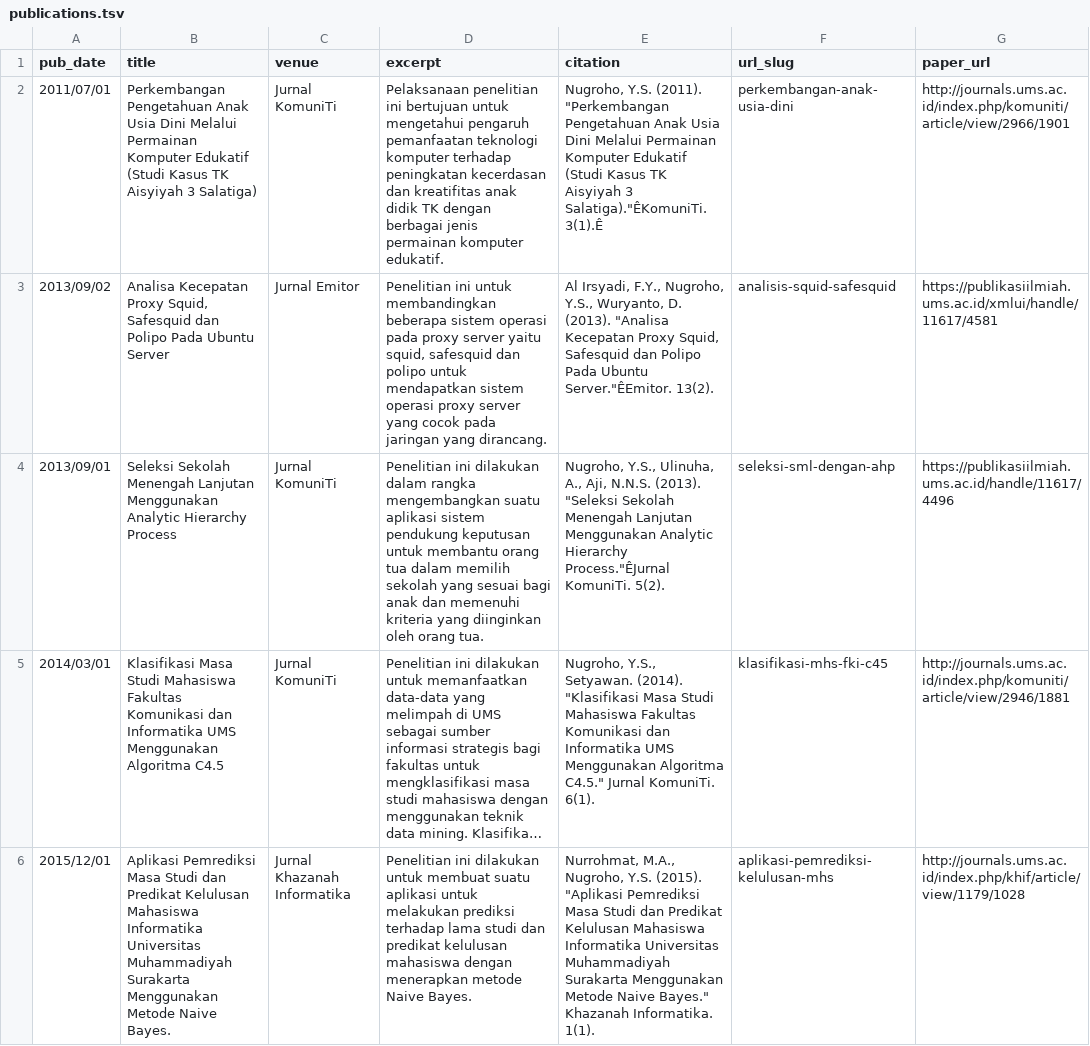
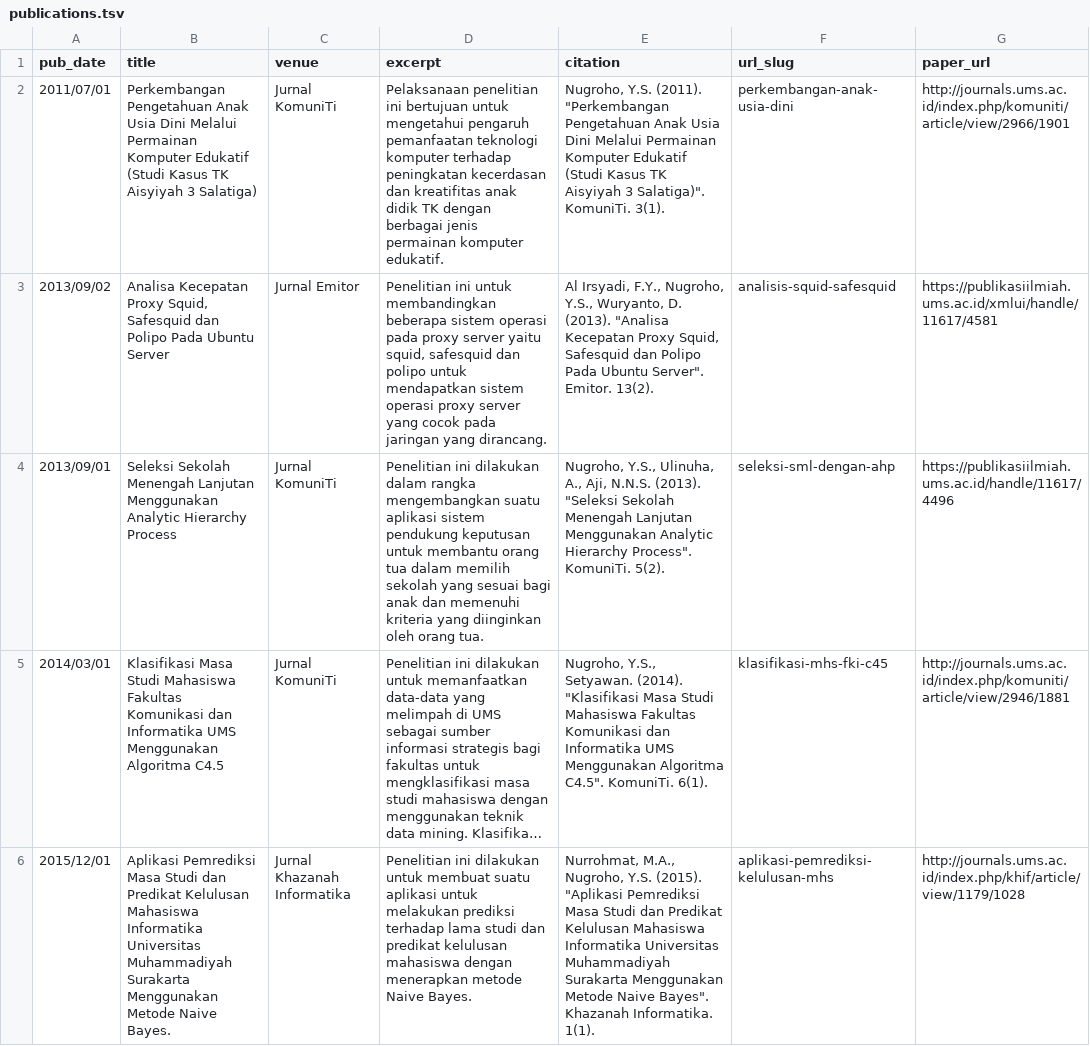
Before and after one commit to syful-is/yusufsn.github.io, a TSV file: markdown_generator/publications.tsv, drawn as a sheet; long unchanged cells end in …; the diff names each change by its address in the sheet, - before the commit and + after, or states it on an @@ line.

Commit message:
update publication section.

```diff
--- a/markdown_generator/publications.tsv
+++ b/markdown_generator/publications.tsv
-E2 (citation): …Aisyiyah 3 Salatiga)."ÊKomuniTi. 3(1).Ê
+E2 (citation): …Aisyiyah 3 Salatiga)". KomuniTi. 3(1).
-E3 (citation): …Pada Ubuntu Server."ÊEmitor. 13(2).
+E3 (citation): …Pada Ubuntu Server". Emitor. 13(2).
-E4 (citation): …Analytic Hierarchy Process."ÊJurnal KomuniTi. 5(2).
+E4 (citation): …Analytic Hierarchy Process". KomuniTi. 5(2).
-E5 (citation): …Menggunakan Algoritma C4.5." Jurnal KomuniTi. 6(1).
+E5 (citation): …Menggunakan Algoritma C4.5". KomuniTi. 6(1).
-E6 (citation): …Metode Naive Bayes." Khazanah Informatika.…
+E6 (citation): …Metode Naive Bayes". Khazanah Informatika.…
```
Also changed, not shown: 6 other files.
